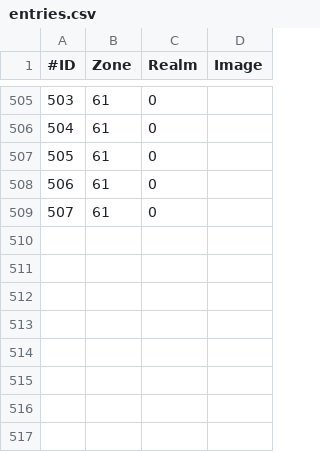
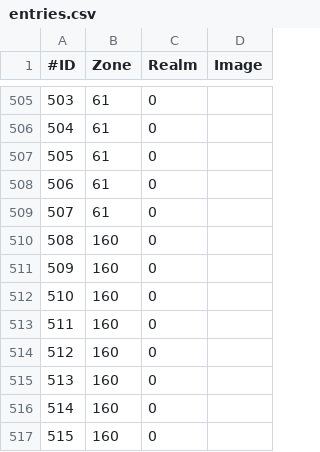
Before and after one commit to xyeppp/RoR-Interface, a CSV file: interface/interfacecore/tome/historyandlore/entries.csv, drawn as a sheet; only a part is shown, gaps mark what is left out.

```diff
--- a/interface/interfacecore/tome/historyandlore/entries.csv
+++ b/interface/interfacecore/tome/historyandlore/entries.csv
@@ -509 +509,9 @@
 507,61,0
+508,160,0
+509,160,0
+510,160,0
+511,160,0
+512,160,0
+513,160,0
+514,160,0
+515,160,0
```
Also changed, not shown: interface/interfacecore/tome/achievements/entry.csv, interface/interfacecore/tome/achievements/subtypes.csv, 16 other files.
